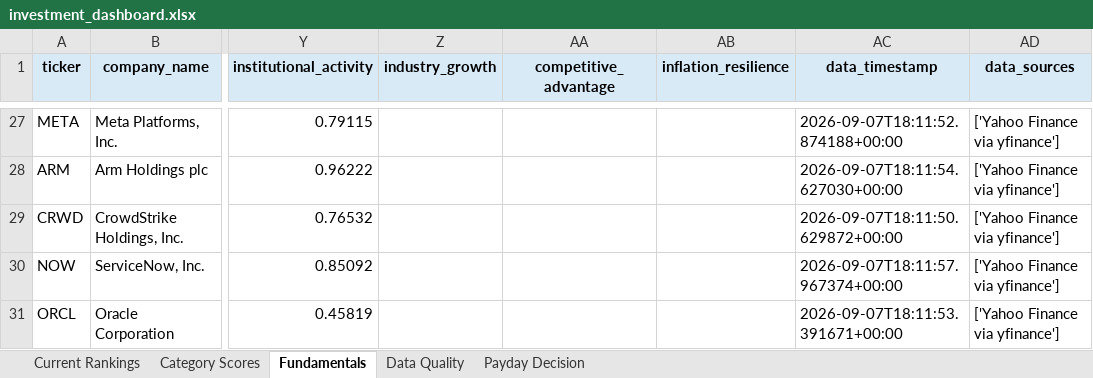
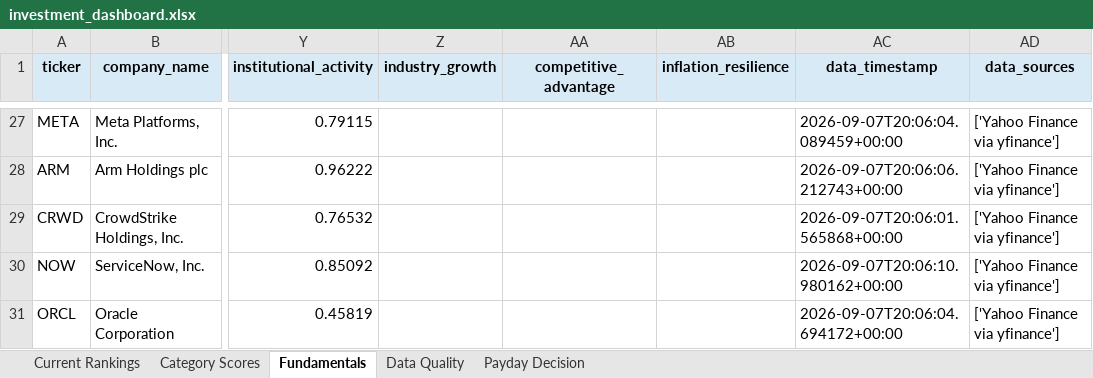
Before and after one commit to Grzesiak33/Version-2-Stock-Investment-Model, an Excel workbook: reports/investment_dashboard.xlsx, sheet Fundamentals, drawn as a sheet; only a part is shown, gaps mark what is left out; values as stored, in another font and other column widths than the file's, no borders; the diff covers the shown part only; the diff names each change by its address in the sheet, - before the commit and + after, or states it on an @@ line.

```diff
--- a/reports/investment_dashboard.xlsx (sheet Fundamentals)
+++ b/reports/investment_dashboard.xlsx (sheet Fundamentals)
-AC27 (data_timestamp): 2026-09-07T18:11:52.874188+00:00
+AC27 (data_timestamp): 2026-09-07T20:06:04.089459+00:00
-AC28 (data_timestamp): 2026-09-07T18:11:54.627030+00:00
+AC28 (data_timestamp): 2026-09-07T20:06:06.212743+00:00
-AC29 (data_timestamp): 2026-09-07T18:11:50.629872+00:00
+AC29 (data_timestamp): 2026-09-07T20:06:01.565868+00:00
-AC30 (data_timestamp): 2026-09-07T18:11:57.967374+00:00
+AC30 (data_timestamp): 2026-09-07T20:06:10.980162+00:00
-AC31 (data_timestamp): 2026-09-07T18:11:53.391671+00:00
+AC31 (data_timestamp): 2026-09-07T20:06:04.694172+00:00
```
Also changed, not shown: 32 edited cells elsewhere in this sheet, 31 other files.
